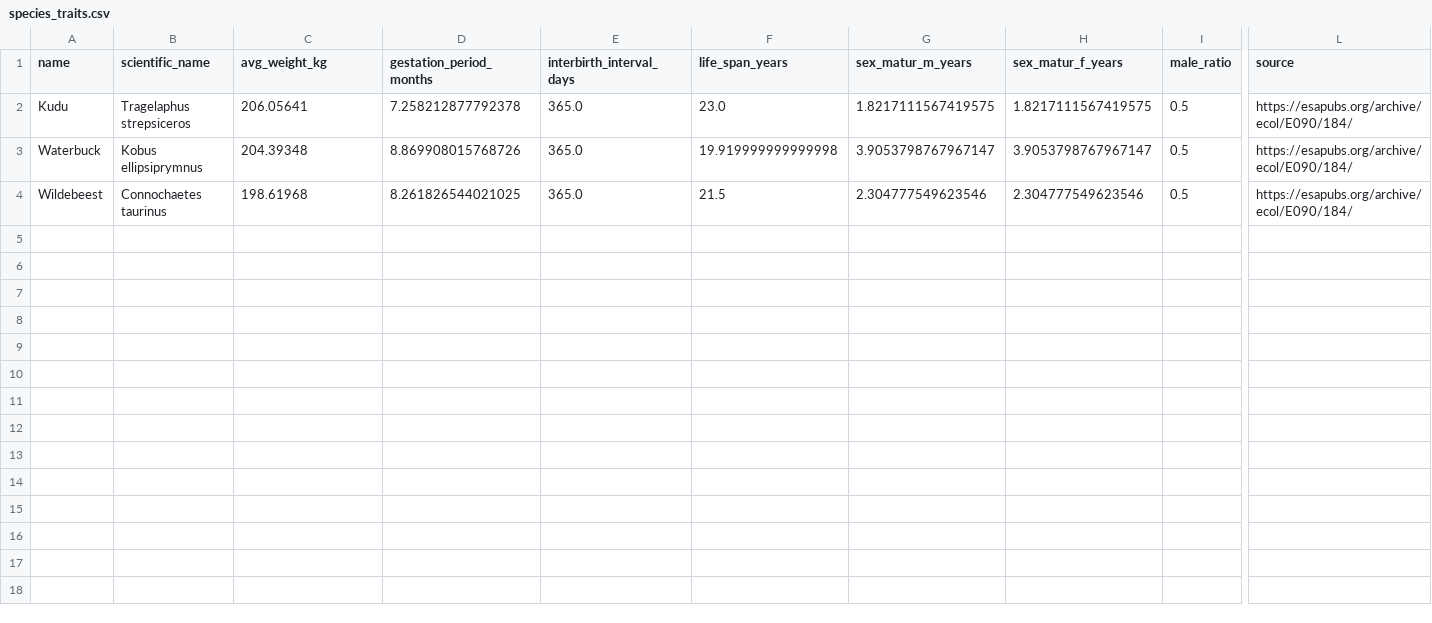
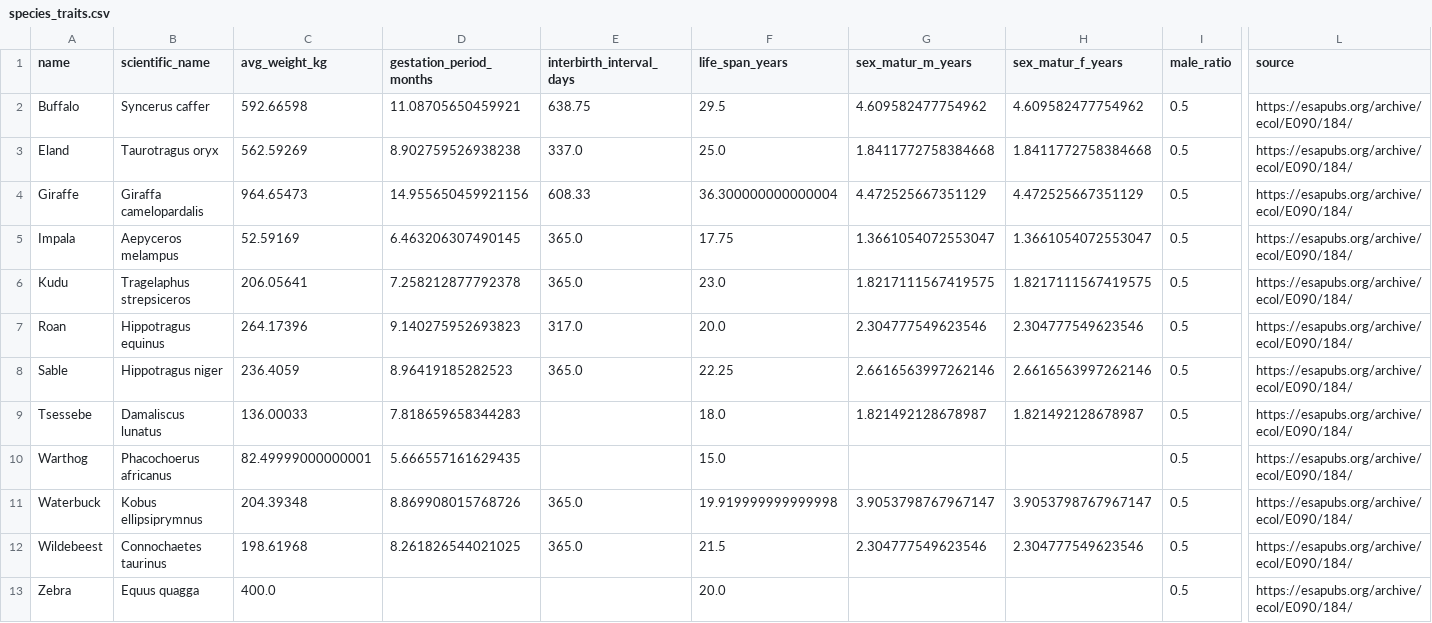
Before and after one commit to benmacp123/population-model, a CSV file: data/raw/species_traits.csv, drawn as a sheet; only a part is shown, gaps mark what is left out; rows hold the shown columns only; the diff names each change by its address in the sheet, - before the commit and + after, or states it on an @@ line.

Commit message:
Add new species traits and implement model evaluation scripts
- Updated species_traits.csv to include additional species: Buffalo, Eland, Giraffe, Impala, Roan, Sable, Tsessebe, Warthog, and Zebra.
- Modified build_traits.py to accommodate the new species in the TARGETS dictionary.
- Introduced evaluate_model.py to assess population forecasts against census totals, including command-line interface for user input.
- Enhanced parse_counts.py to map additional species names for consistency in data processing.
- Created tune_assumptions.py to compare juvenile-fraction and sex-ratio assumptions by backtest error, with command-line options for user-defined parameters.
- Updated growth_model.py to allow juvenile_fraction and male_ratio parameters in the forecasting functions.
- Adjusted test_growth_model.py to ensure all species are accounted for in tests.

```diff
--- a/data/raw/species_traits.csv
+++ b/data/raw/species_traits.csv
+row 2: Buffalo | Syncerus caffer | 592.66598 | 11.08705650459921 | 638.75 | 29.5 | 4.609582477754962 | 4.609582477754962 | 0.5 | https://esapubs.org/archive/ecol/E090/184/
+row 3: Eland | Taurotragus oryx | 562.59269 | 8.902759526938238 | 337.0 | 25.0 | 1.8411772758384668 | 1.8411772758384668 | 0.5 | https://esapubs.org/archive/ecol/E090/184/
+row 4: Giraffe | Giraffa camelopardalis | 964.65473 | 14.955650459921156 | 608.33 | 36.300000000000004 | 4.472525667351129 | 4.472525667351129 | 0.5 | https://esapubs.org/archive/ecol/E090/184/
+row 5: Impala | Aepyceros melampus | 52.59169 | 6.463206307490145 | 365.0 | 17.75 | 1.3661054072553047 | 1.3661054072553047 | 0.5 | https://esapubs.org/archive/ecol/E090/184/
+row 7: Roan | Hippotragus equinus | 264.17396 | 9.140275952693823 | 317.0 | 20.0 | 2.304777549623546 | 2.304777549623546 | 0.5 | https://esapubs.org/archive/ecol/E090/184/
+row 8: Sable | Hippotragus niger | 236.4059 | 8.96419185282523 | 365.0 | 22.25 | 2.6616563997262146 | 2.6616563997262146 | 0.5 | https://esapubs.org/archive/ecol/E090/184/
+row 9: Tsessebe | Damaliscus lunatus | 136.00033 | 7.818659658344283 |  | 18.0 | 1.821492128678987 | 1.821492128678987 | 0.5 | https://esapubs.org/archive/ecol/E090/184/
+row 10: Warthog | Phacochoerus africanus | 82.49999000000001 | 5.666557161629435 |  | 15.0 |  |  | 0.5 | https://esapubs.org/archive/ecol/E090/184/
+row 13: Zebra | Equus quagga | 400.0 |  |  | 20.0 |  |  | 0.5 | https://esapubs.org/archive/ecol/E090/184/
```
Also changed, not shown: 10 other files.
